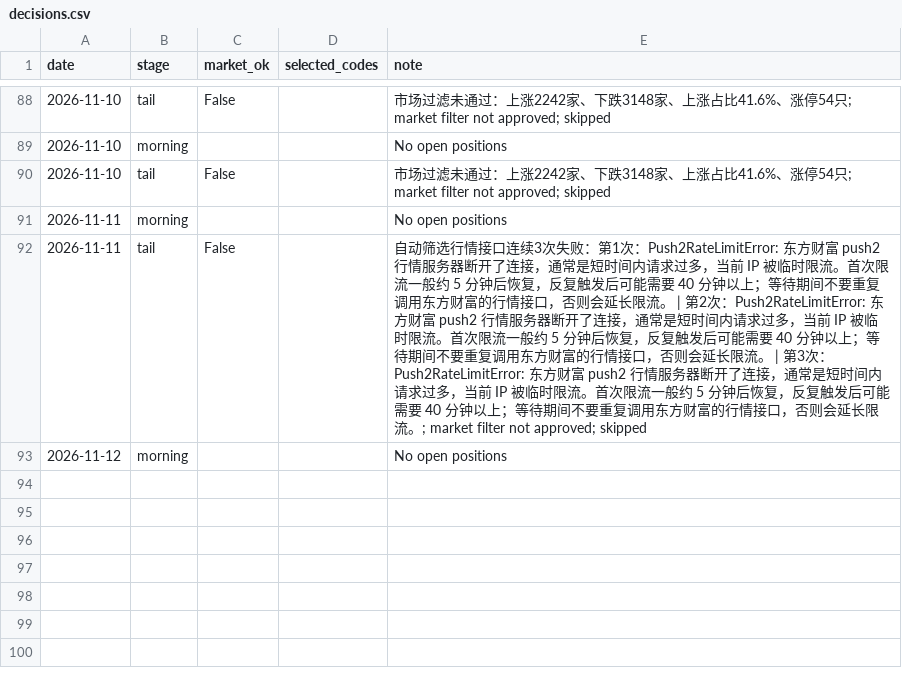
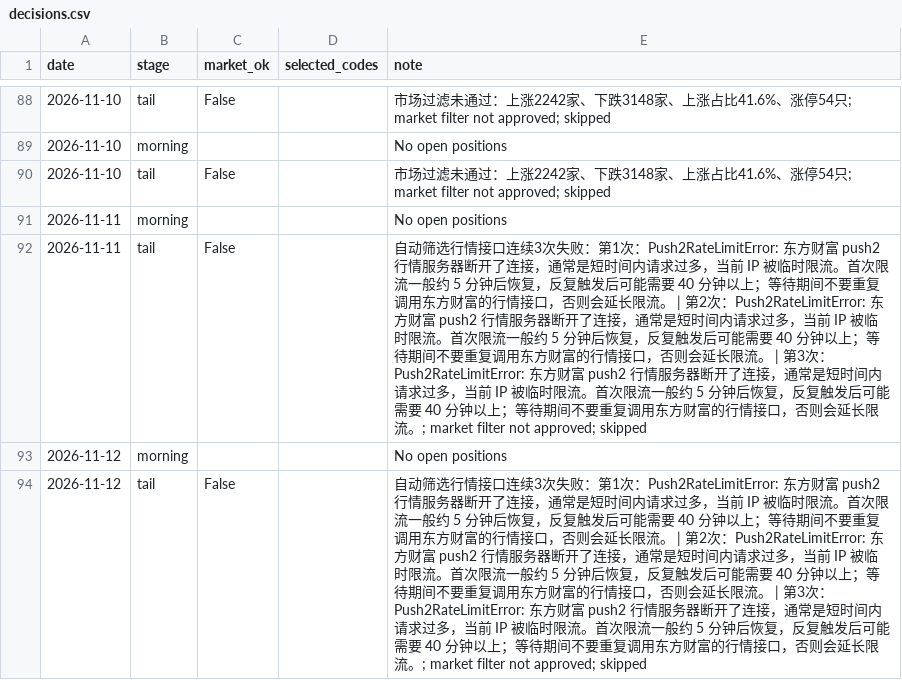
Before and after one commit to willhemin-alt/a-share-dashboard, a CSV file: data/decisions.csv, drawn as a sheet; only a part is shown, gaps mark what is left out.

```diff
--- a/data/decisions.csv
+++ b/data/decisions.csv
@@ -93 +93,2 @@ date,stage,market_ok,selected_codes,note
 2026-11-12,morning,,,No open positions
+2026-11-12,tail,False,,自动筛选行情接口连续3次失败：第1次：Push2RateLimitError: 东方财富 push2 行情服务器断开了连接，通常是短时间内请求过多，当前 IP 被临时限流。首次限流一般约 5 分钟后恢复，反复触发后可能需要 40 分钟以上；等待期间不要重复调用东方财富的行情接口，否则会延长限流。 | 第2次：Push2RateLimitError: 东方财富 push2 行情服务器断开了连接，通常是短时间内请求过多，当前 IP 被临时限流。首次限流一般约 5 分钟后恢复，反复触发后可能需要 40 分钟以上；等待期间不要重复调用东方财富的行情接口，否则会延长限流。 | 第3次：Push2RateLimitError: 东方财富 push2 行情服务器断开了连接，通常是短时间内请求过多，当前 IP 被临时限流。首次限流一般约 5 分钟后恢复，反复触发后可能需要 40 分钟以上；等待期间不要重复调用东方财富的行情接口，否则会延长限流。; market filter not approved; skipped
```
